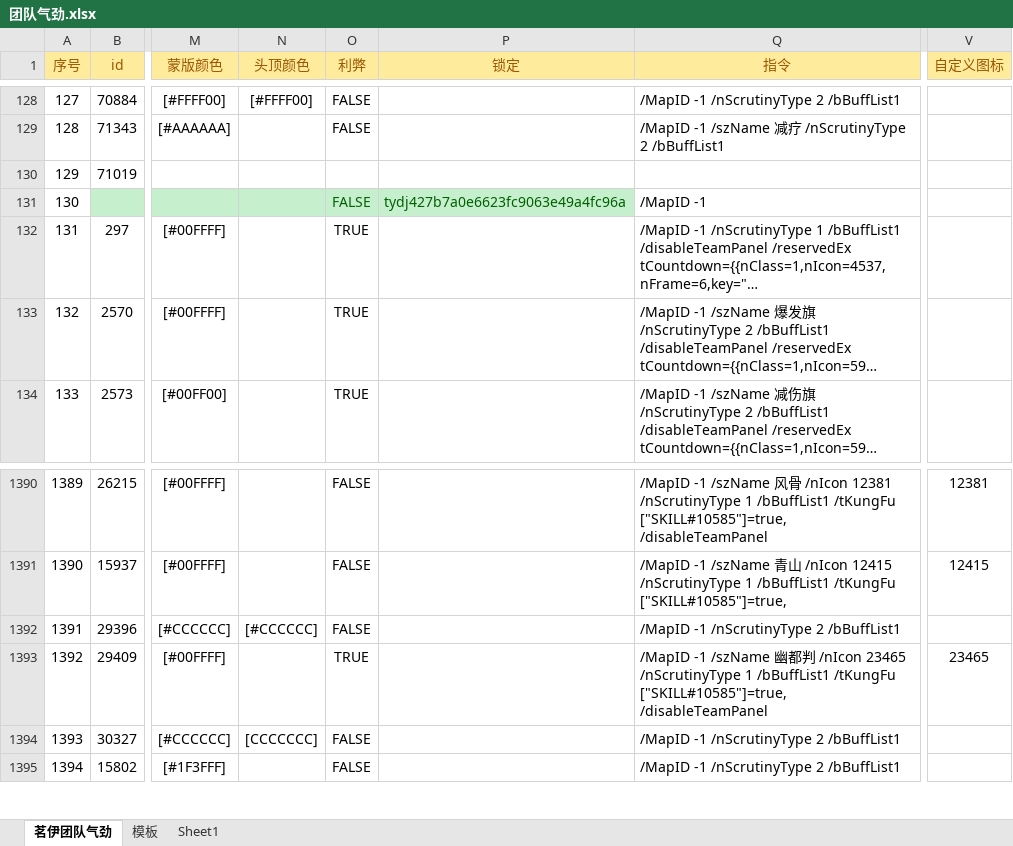
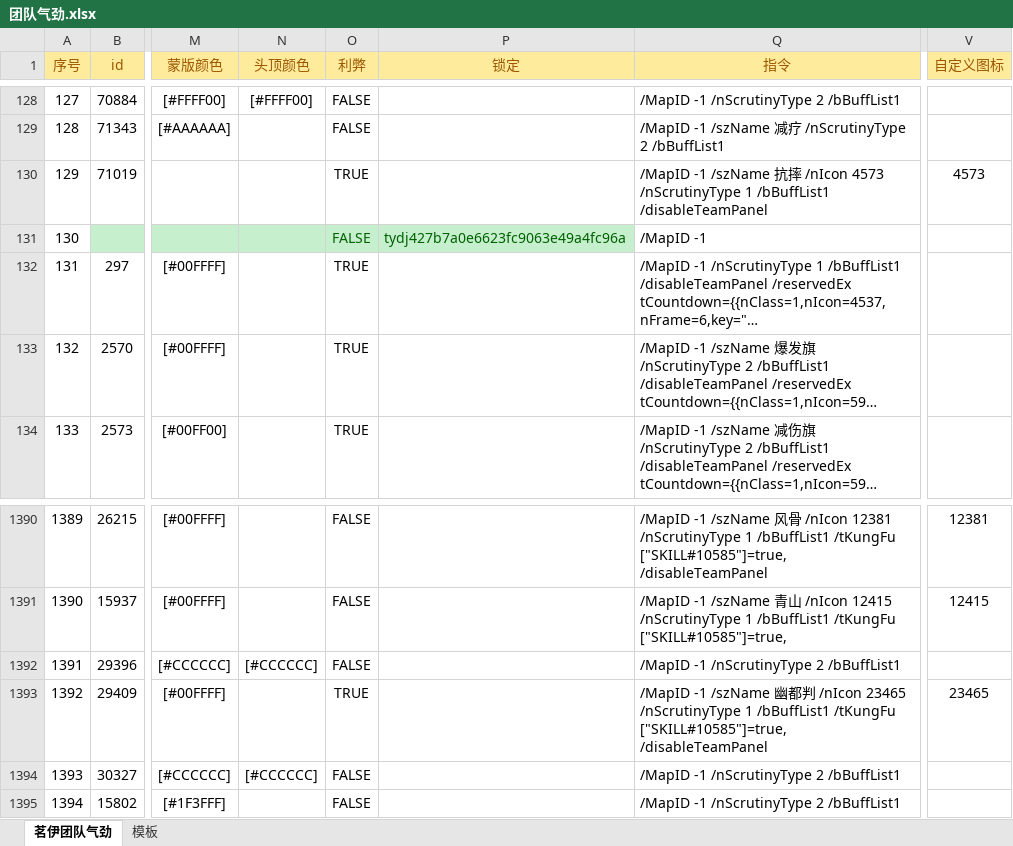
Before and after one commit to LyKoiya/LHDBM, an Excel workbook: 气劲/团队气劲.xlsx, sheet 茗伊团队气劲, drawn as a sheet; only a part is shown, gaps mark what is left out; long unchanged cells end in …; values as stored, in another font and other column widths than the file's, no borders; the diff names each change by its address in the sheet, - before the commit and + after, or states it on an @@ line.

```diff
--- a/气劲/团队气劲.xlsx (sheet 茗伊团队气劲)
+++ b/气劲/团队气劲.xlsx (sheet 茗伊团队气劲)
-sheet tab: Sheet1
-O130 (利弊): (empty)
+O130 (利弊): TRUE
-Q130 (指令): (empty)
+Q130 (指令): /MapID -1 /szName 抗摔 /nIcon 4573 /nScrutinyType 1 /bBuffList1 /disableTeamPanel
-V130 (自定义图标): (empty)
+V130 (自定义图标): 4573
-N1394 (头顶颜色): [CCCCCCC]
+N1394 (头顶颜色): [#CCCCCC]
```
Also changed, not shown: 1 other file.
